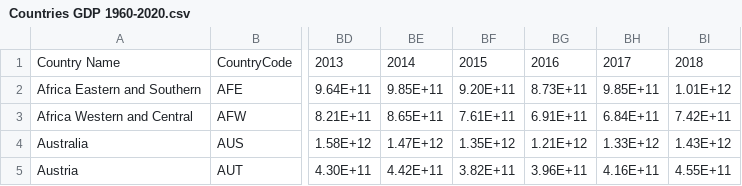
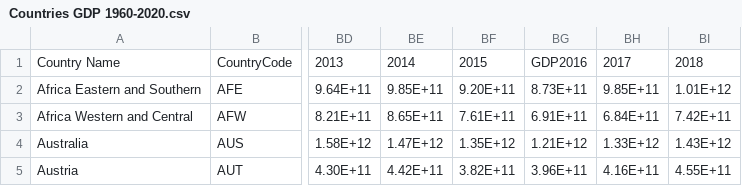
Before and after one commit to JakeP2002/DVCW2DS, a CSV file: Countries GDP 1960-2020.csv, drawn as a sheet; only a part is shown, gaps mark what is left out; the diff names each change by its address in the sheet, - before the commit and + after, or states it on an @@ line.

Commit message:
Final Change to header

```diff
--- a/Countries GDP 1960-2020.csv
+++ b/Countries GDP 1960-2020.csv
-BG1: 2016
+BG1: GDP2016
```
